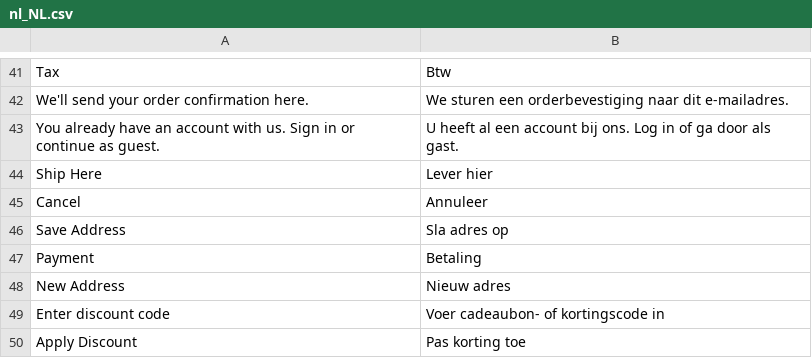
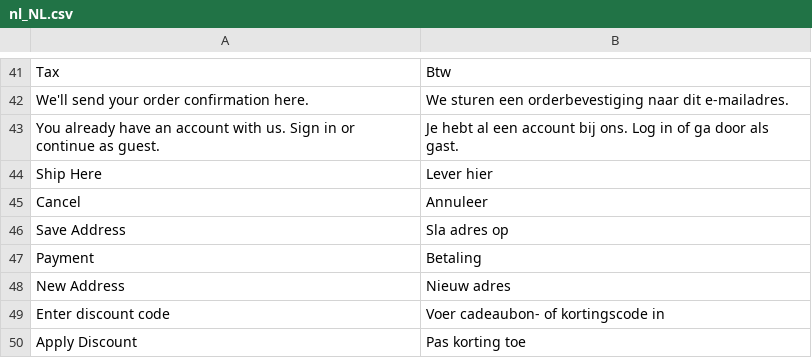
Before and after one commit to Quinten/supernapietheme, a CSV file: i18n/nl_NL.csv, drawn as a sheet; only a part is shown, gaps mark what is left out.

Commit message:
Add some cornercase translations in checkout

```diff
--- a/i18n/nl_NL.csv
+++ b/i18n/nl_NL.csv
@@ -42,3 +42,3 @@
 "We'll send your order confirmation here.","We sturen een orderbevestiging naar dit e-mailadres."
-"You already have an account with us. Sign in or continue as guest.","U heeft al een account bij ons. Log in of ga door als gast."
+"You already have an account with us. Sign in or continue as guest.","Je hebt al een account bij ons. Log in of ga door als gast."
 "Ship Here","Lever hier"
```
Also changed, not shown: 1 other file.
